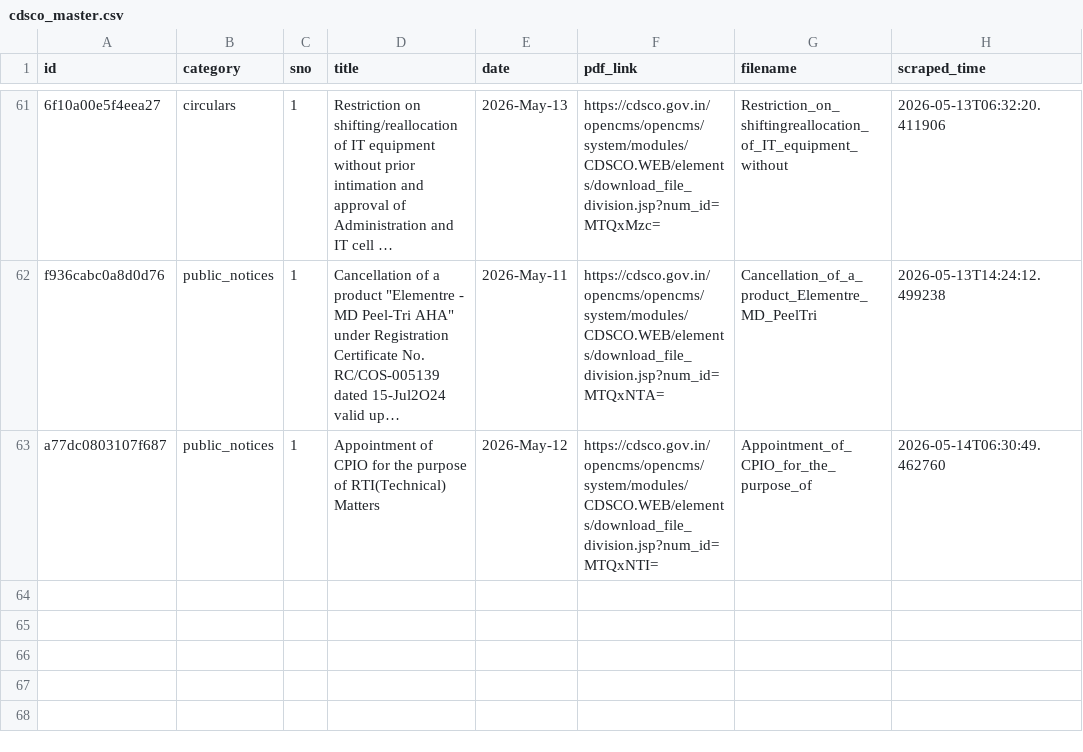
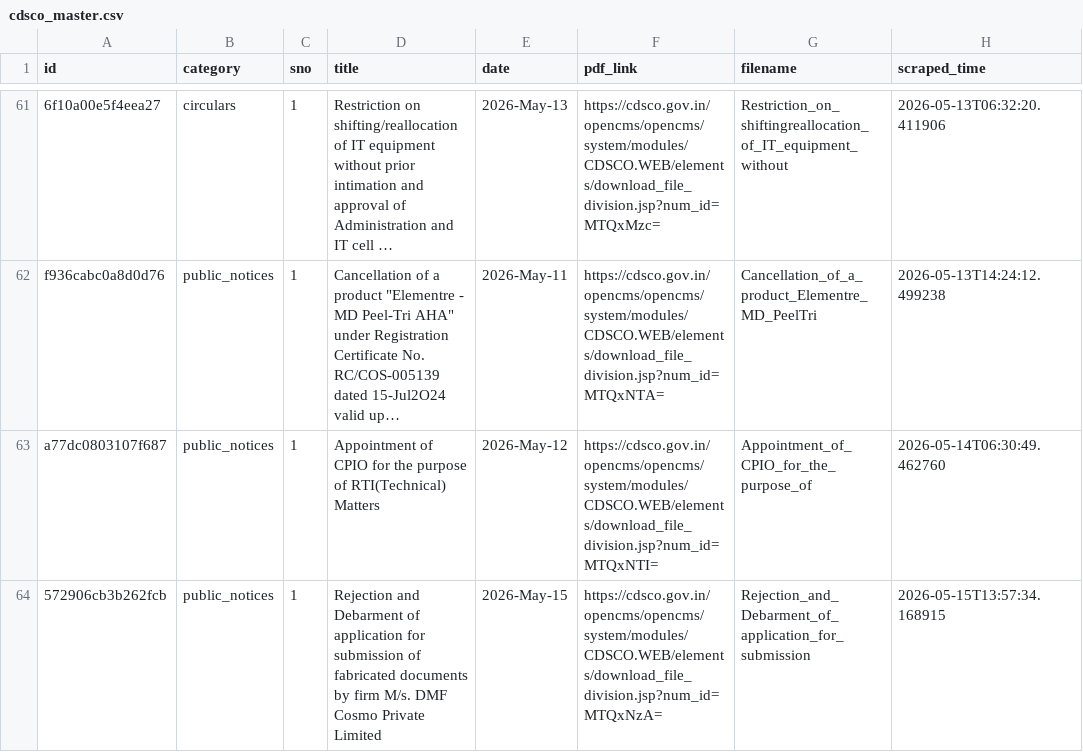
Before and after one commit to Legaltech-TL/trilegal-regulatory-updates, a CSV file: cdsco/cdsco_master.csv, drawn as a sheet; only a part is shown, gaps mark what is left out; long unchanged cells end in …; the diff names each change by its address in the sheet, - before the commit and + after, or states it on an @@ line.

```diff
--- a/cdsco/cdsco_master.csv
+++ b/cdsco/cdsco_master.csv
+row 64: 572906cb3b262fcb | public_notices | 1 | Rejection and Debarment of application for submission of fabricated documents by firm M/s. DMF Cosmo Private Limited | 2026-May-15 | https://cdsco.gov.in/opencms/opencms/system/modules/CDSCO.WEB/elements/download_file_division.jsp?num_id=MTQxNzA= | Rejection_and_Debarment_of_application_for_submission | 2026-05-15T13:57:34.168915
```
Also changed, not shown: 1 other file.
